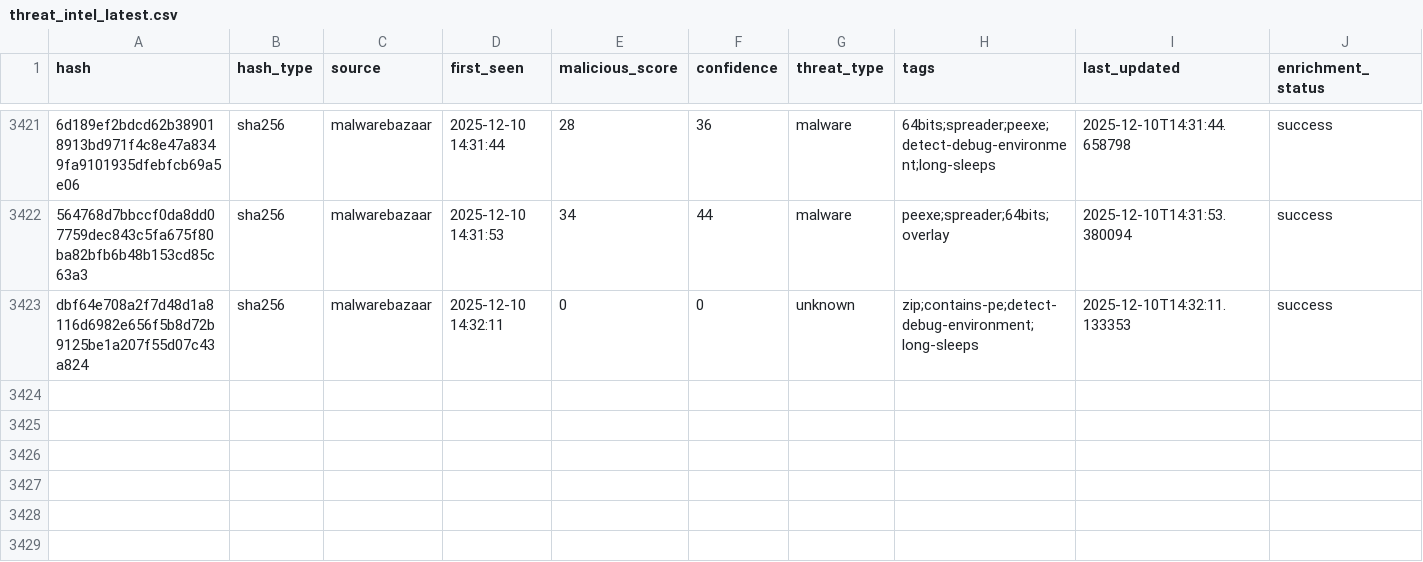
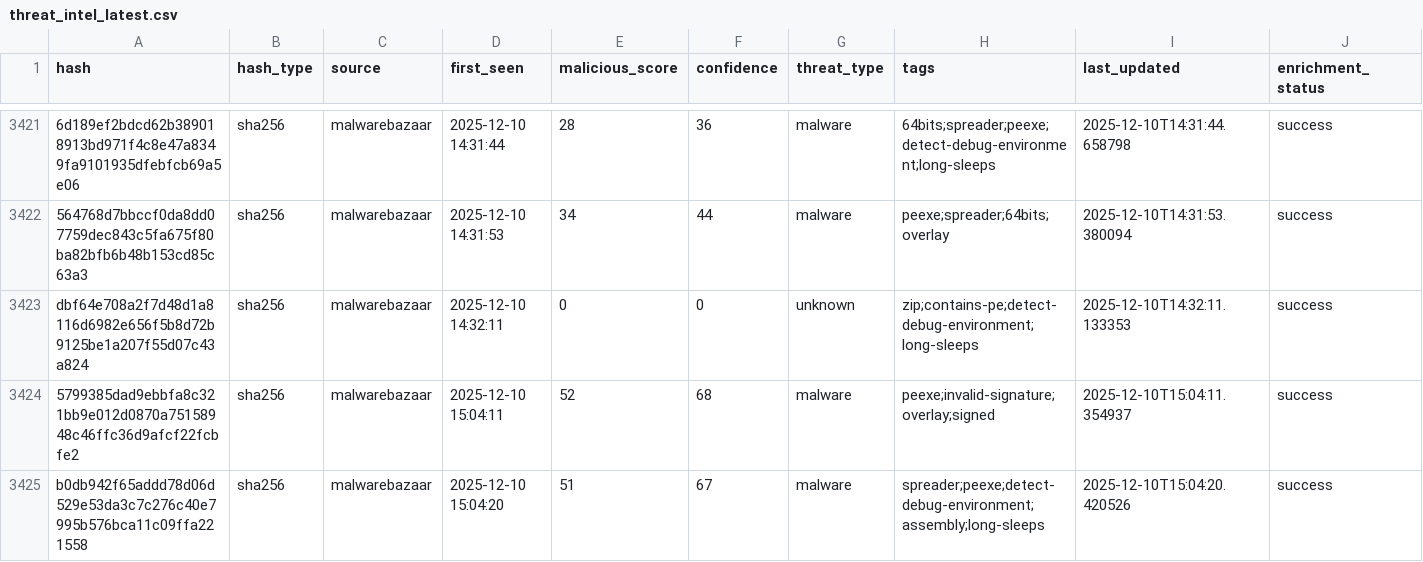
Before and after one commit to mohamadyaghoobii/threat-intelligence-csv, a CSV file: threat_intel_latest.csv, drawn as a sheet; only a part is shown, gaps mark what is left out; the diff names each change by its address in the sheet, - before the commit and + after, or states it on an @@ line.

Commit message:
TI Update 20251210_150420

```diff
--- a/threat_intel_latest.csv
+++ b/threat_intel_latest.csv
+row 3424: 5799385dad9ebbfa8c321bb9e012d0870a75158948c46ffc36d9afcf22fcbfe2 | sha256 | malwarebazaar | 2025-12-10 15:04:11 | 52 | 68 | malware | peexe;invalid-signature;overlay;signed | 2025-12-10T15:04:11.354937 | success
+row 3425: b0db942f65addd78d06d529e53da3c7c276c40e7995b576bca11c09ffa221558 | sha256 | malwarebazaar | 2025-12-10 15:04:20 | 51 | 67 | malware | spreader;peexe;detect-debug-environment;assembly;long-sleeps | 2025-12-10T15:04:20.420526 | success
```
